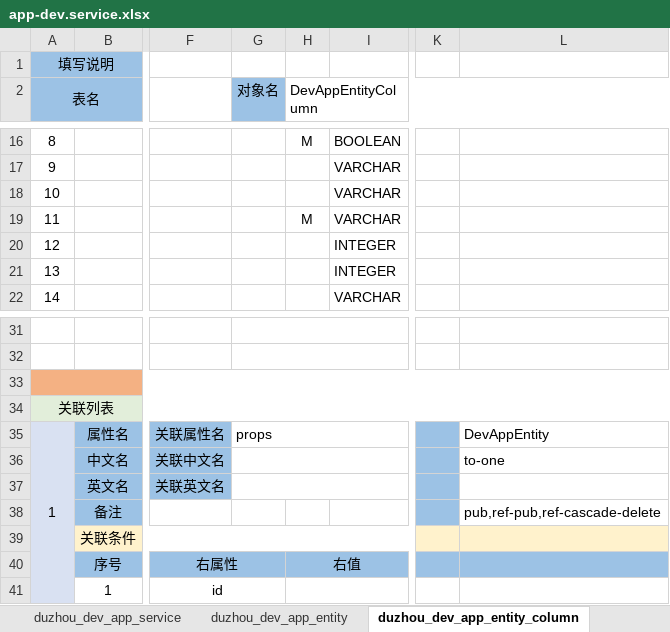
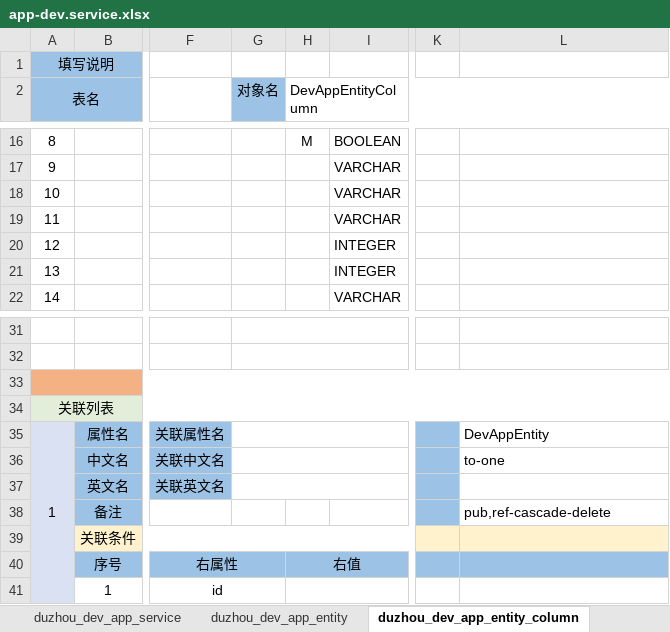
Before and after one commit to crazydan-studio/duzhou-framework, an Excel workbook: code/backend/010.codegen/model/app-dev.service.xlsx, sheet duzhou_dev_app_entity_column, drawn as a sheet; only a part is shown, gaps mark what is left out; values as stored, in another font and other column widths than the file's, no borders; the diff names each change by its address in the sheet, - before the commit and + after, or states it on an @@ line.

Commit message:
Backend/app-dev: 调整模型配置；修复批量添加预设字段时，propId 未递增的 bug；在 DevAppEntity 的列表查询结果中附加字段总量数据；

```diff
--- a/code/backend/010.codegen/model/app-dev.service.xlsx (sheet duzhou_dev_app_entity_column)
+++ b/code/backend/010.codegen/model/app-dev.service.xlsx (sheet duzhou_dev_app_entity_column)
-H19 (DevAppEntityColumn): M
+H19 (DevAppEntityColumn): (empty)
-G35 (对象名): props
+G35 (对象名): (empty)
-L38: pub,ref-pub,ref-cascade-delete
+L38: pub,ref-cascade-delete
```
Also changed, not shown: sheet duzhou_dev_app_entity, sheet duzhou_dev_app_service, sheet duzhou_dev_app, 13 other files.
